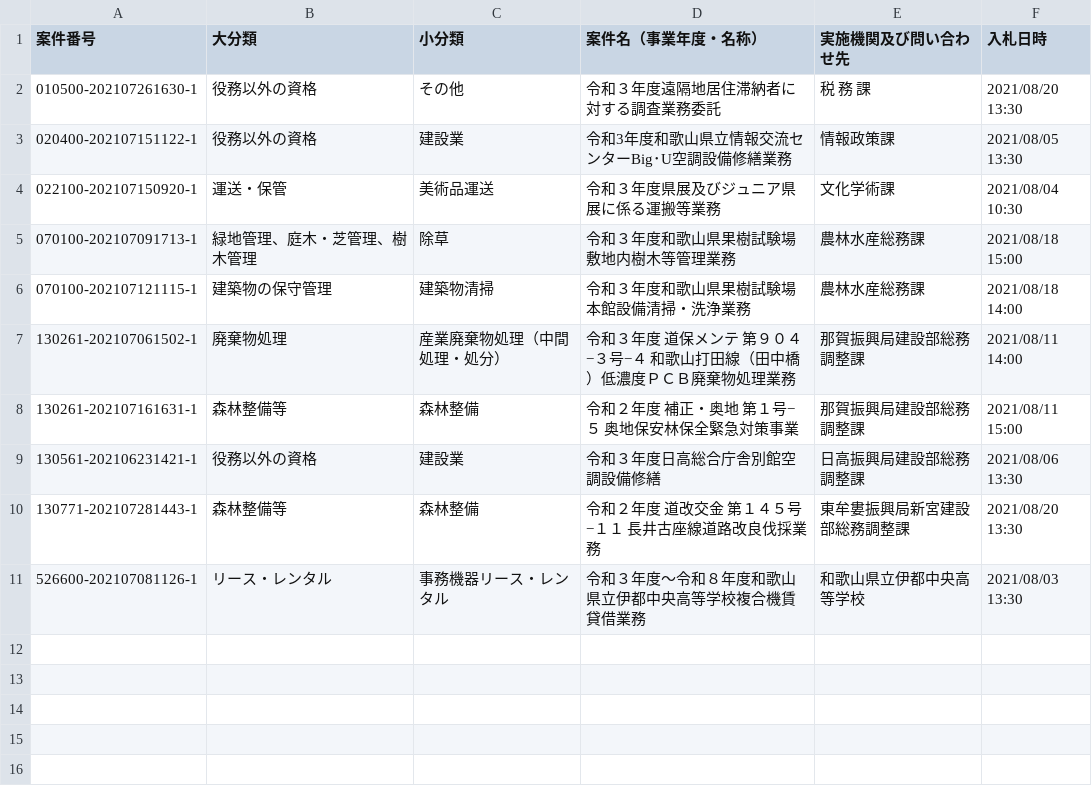
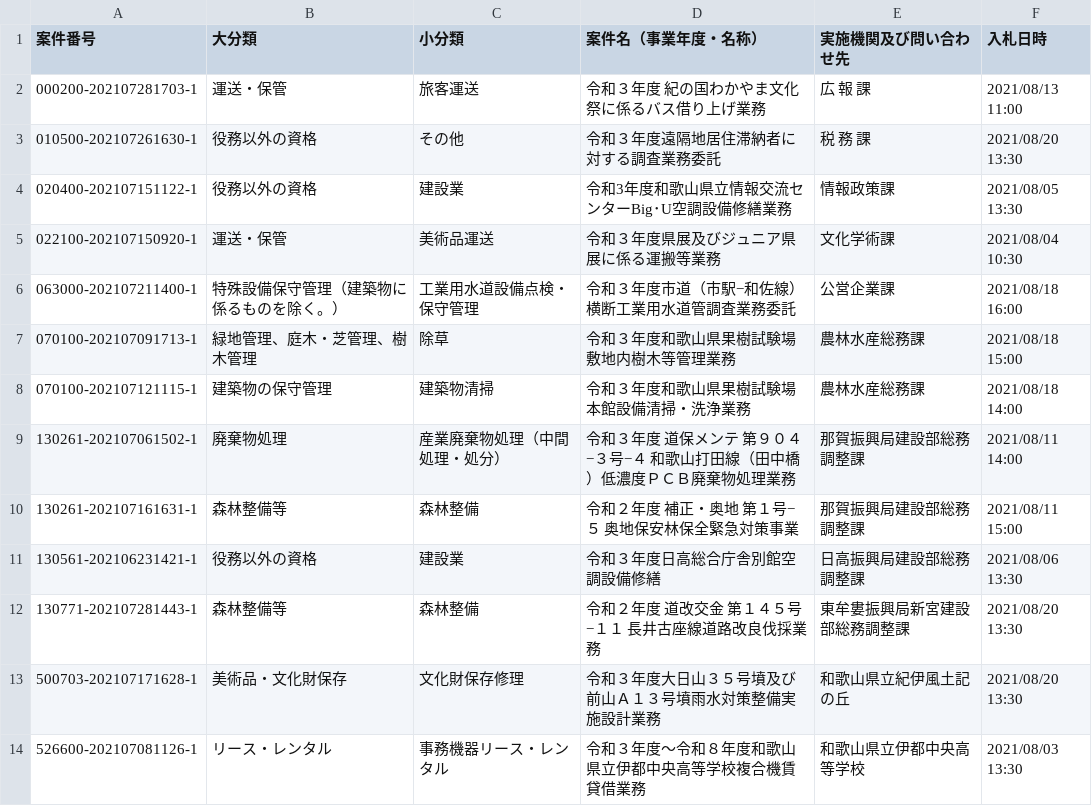
Before and after one commit to wakayama-pref-org/services-procurement-bid--estimate--information_general-competitive-bidding-conditionally, a CSV file: csv/services-procurement-bid--estimate--information_general-competitive-bidding-conditionally.csv, drawn as a sheet; the diff names each change by its address in the sheet, - before the commit and + after, or states it on an @@ line.

```diff
--- a/csv/services-procurement-bid--estimate--information_general-competitive-bidding-conditionally.csv
+++ b/csv/services-procurement-bid--estimate--information_general-competitive-bidding-conditionally.csv
+row 2: 000200-202107281703-1 | 運送・保管 | 旅客運送 | 令和３年度 紀の国わかやま文化祭に係るバス借り上げ業務 | 広 報 課 | 2021/08/13 11:00
+row 6: 063000-202107211400-1 | 特殊設備保守管理（建築物に係るものを除く。） | 工業用水道設備点検・保守管理 | 令和３年度市道（市駅−和佐線）横断工業用水道管調査業務委託 | 公営企業課 | 2021/08/18 16:00
+row 13: 500703-202107171628-1 | 美術品・文化財保存 | 文化財保存修理 | 令和３年度大日山３５号墳及び前山Ａ１３号墳雨水対策整備実施設計業務 | 和歌山県立紀伊風土記の丘 | 2021/08/20 13:30
```
Also changed, not shown: 1 other file.
